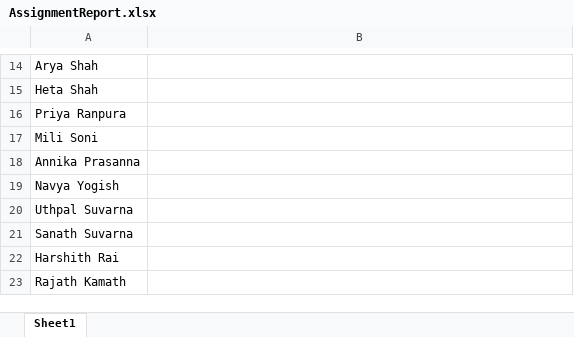
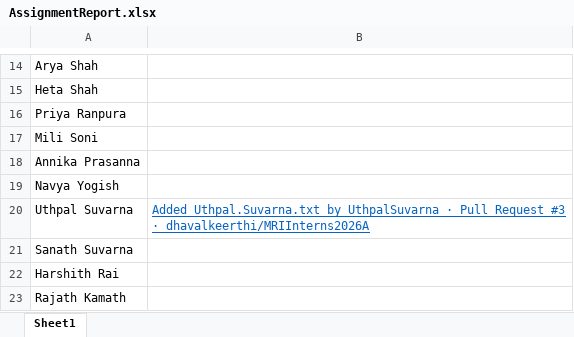
Before and after one commit to dhavalkeerthi/MRIInterns2026A, an Excel workbook: AssignmentReport.xlsx, sheet Sheet1, drawn as a sheet; only a part is shown, gaps mark what is left out; values as stored, in another font and other column widths than the file's, no borders; the diff names each change by its address in the sheet, - before the commit and + after, or states it on an @@ line.

Commit message:
Add PR Refence link: uthpal.suvarna

```diff
--- a/AssignmentReport.xlsx (sheet Sheet1)
+++ b/AssignmentReport.xlsx (sheet Sheet1)
-B20: (empty)
+B20: Added Uthpal.Suvarna.txt by UthpalSuvarna · Pull Request #3 · dhavalkeerthi/MRIInterns2026A
```
